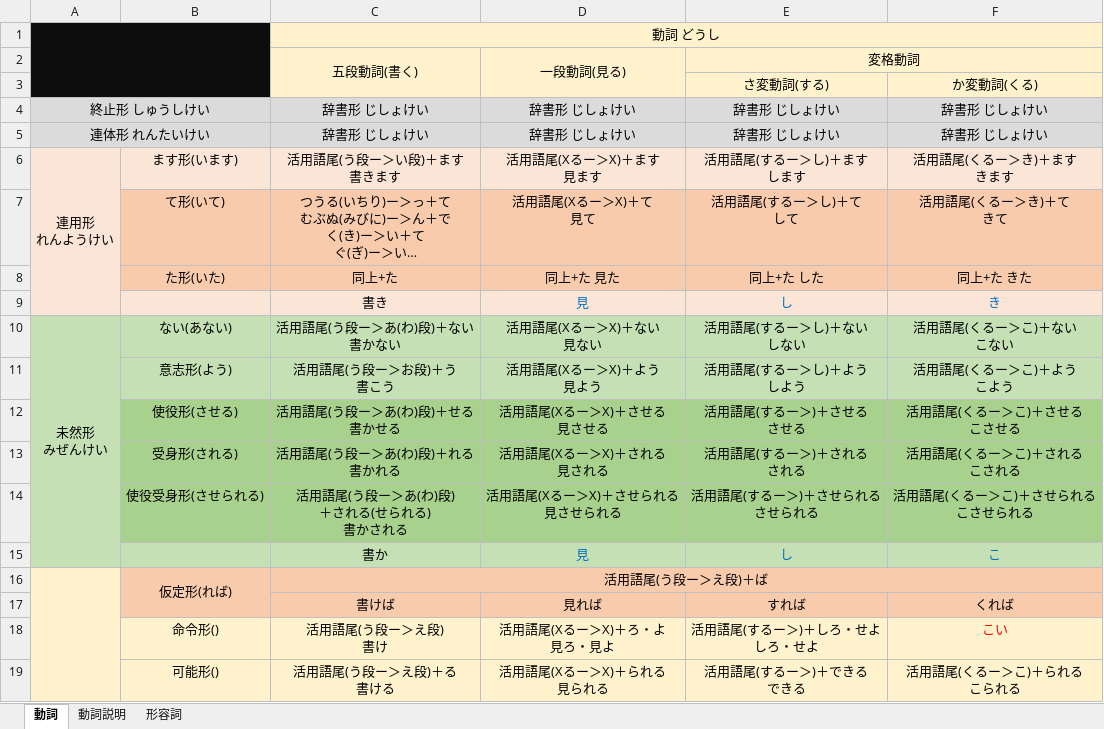
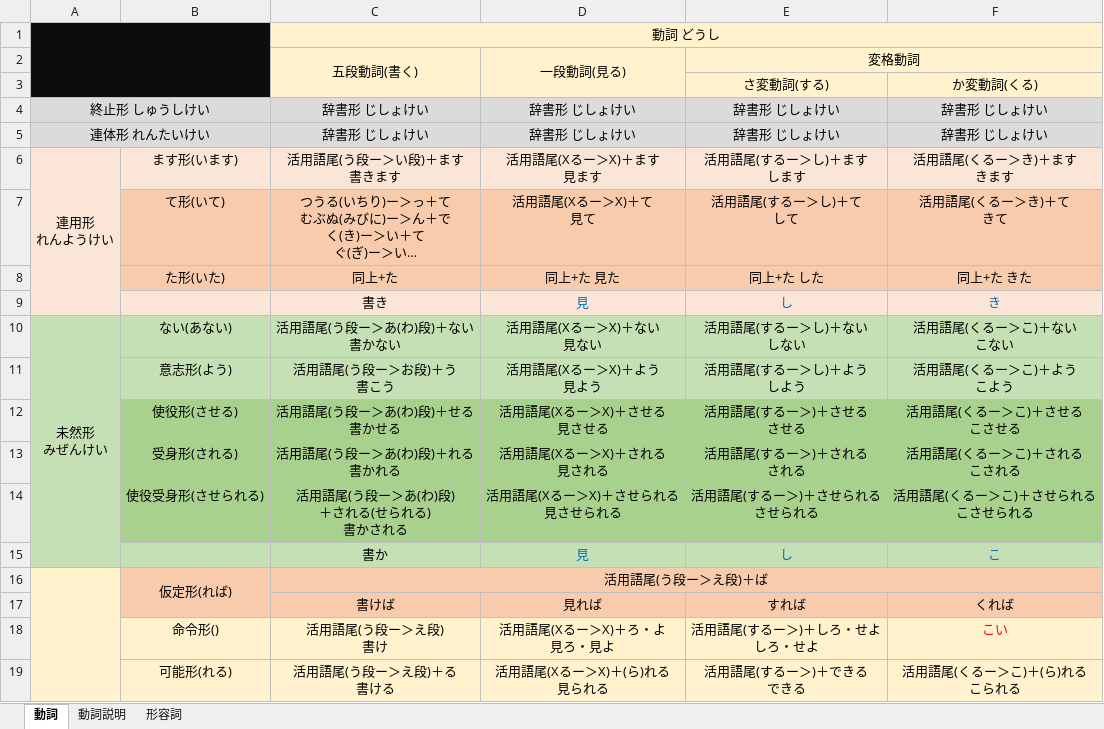
Before and after one commit to wangpiqi/JapaneseLearn, an Excel workbook: 语法/日语活用.xlsx, sheet 動詞, drawn as a sheet; long unchanged cells end in …; values as stored, in another font and other column widths than the file's, no borders; ↵ is a line break in a cell; the diff names each change by its address in the sheet, - before the commit and + after, or states it on an @@ line.

```diff
--- a/语法/日语活用.xlsx (sheet 動詞)
+++ b/语法/日语活用.xlsx (sheet 動詞)
-B19: 可能形()
+B19: 可能形(れる)
-D19: 活用語尾(Xるー＞X)＋られる ↵ 見られる
+D19: 活用語尾(Xるー＞X)＋(ら)れる ↵ 見られる
-F19: 活用語尾(くるー＞こ)＋られる ↵ こられる
+F19: 活用語尾(くるー＞こ)＋(ら)れる ↵ こられる
```
Also changed, not shown: sheet 形容詞, 语法/N3语法.xlsx.
